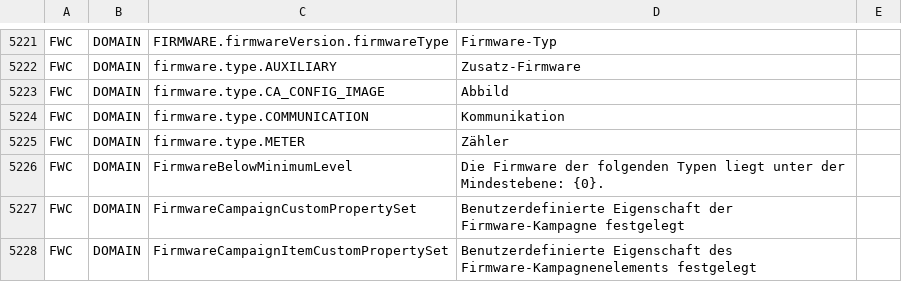
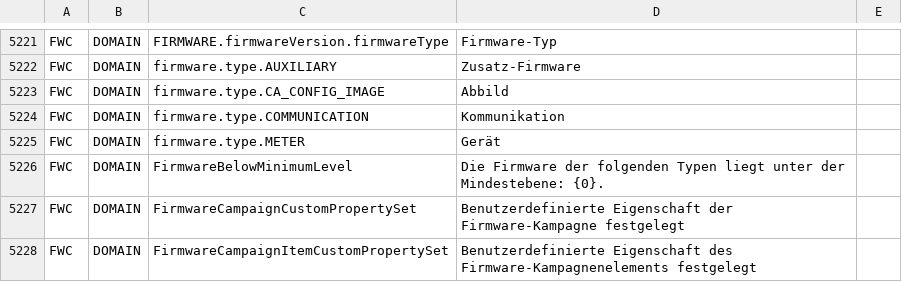
Before and after one commit to chandangeek/Connexo_Code, a CSV file: subsystems/com.elster.jupiter.subsystem.mdc/src/main/resources/multisense_de.csv, drawn as a sheet; only a part is shown, gaps mark what is left out.

```diff
--- a/subsystems/com.elster.jupiter.subsystem.mdc/src/main/resources/multisense_de.csv
+++ b/subsystems/com.elster.jupiter.subsystem.mdc/src/main/resources/multisense_de.csv
@@ -5224,3 +5224,3 @@ FWC;DOMAIN;firmware.type.CA_CONFIG_IMAGE;Abbild
 FWC;DOMAIN;firmware.type.COMMUNICATION;Kommunikation
-FWC;DOMAIN;firmware.type.METER;Zähler
+FWC;DOMAIN;firmware.type.METER;Gerät
 FWC;DOMAIN;FirmwareBelowMinimumLevel;Die Firmware der folgenden Typen liegt unter der Mindestebene: {0}.
```
Also changed, not shown: 2 other files.
